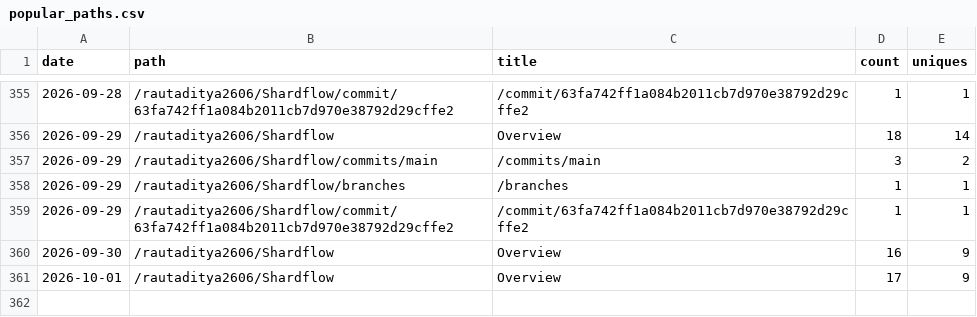
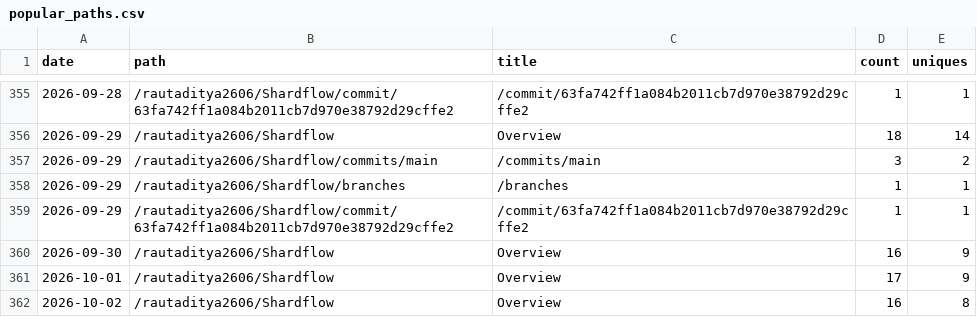
Before and after one commit to rautaditya2606/Shardflow, a CSV file: .github/traffic_data/popular_paths.csv, drawn as a sheet; only a part is shown, gaps mark what is left out; the diff names each change by its address in the sheet, - before the commit and + after, or states it on an @@ line.

```diff
--- a/.github/traffic_data/popular_paths.csv
+++ b/.github/traffic_data/popular_paths.csv
+row 362: 2026-10-02 | /rautaditya2606/Shardflow | Overview | 16 | 8
```
Also changed, not shown: .github/traffic_data/clones.csv, .github/traffic_data/referrers.csv, 2 other files.
